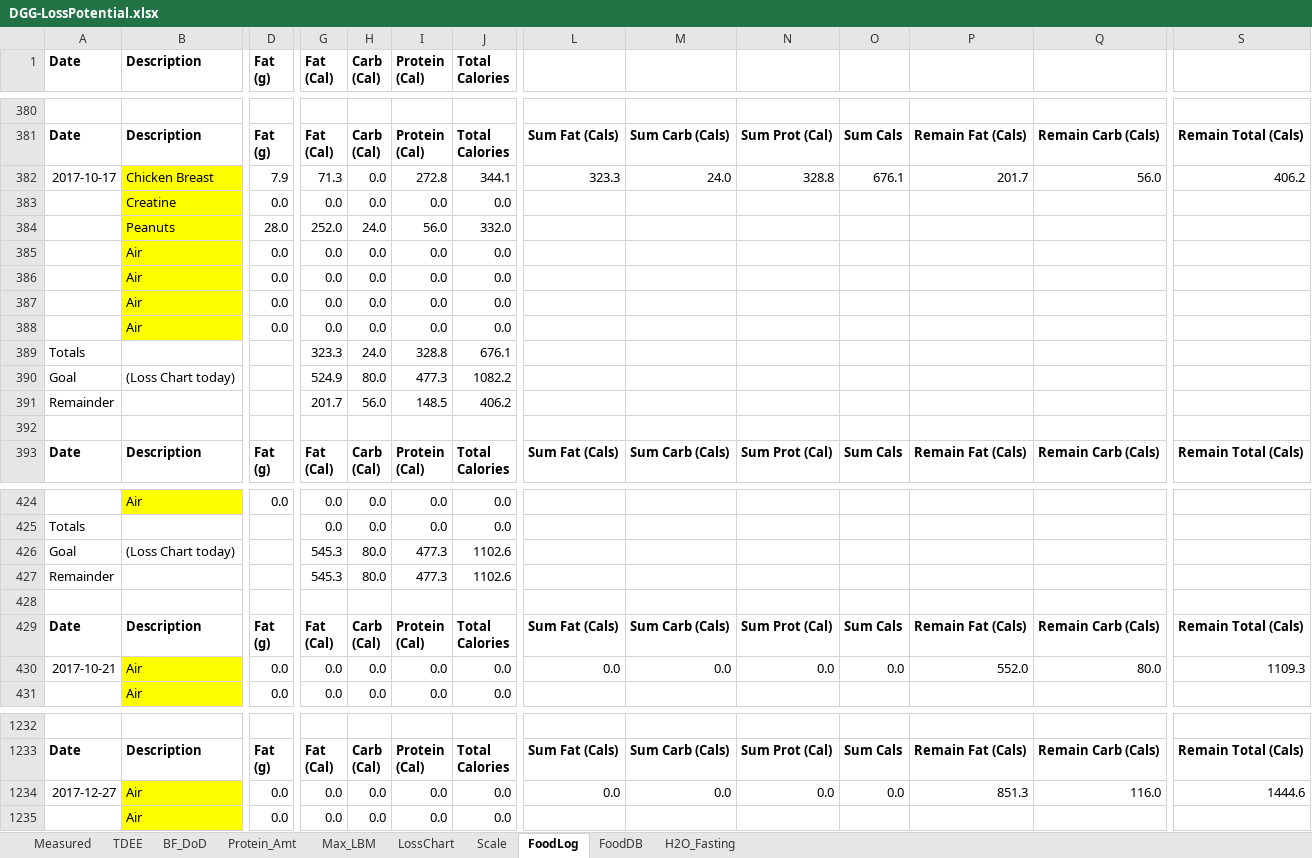
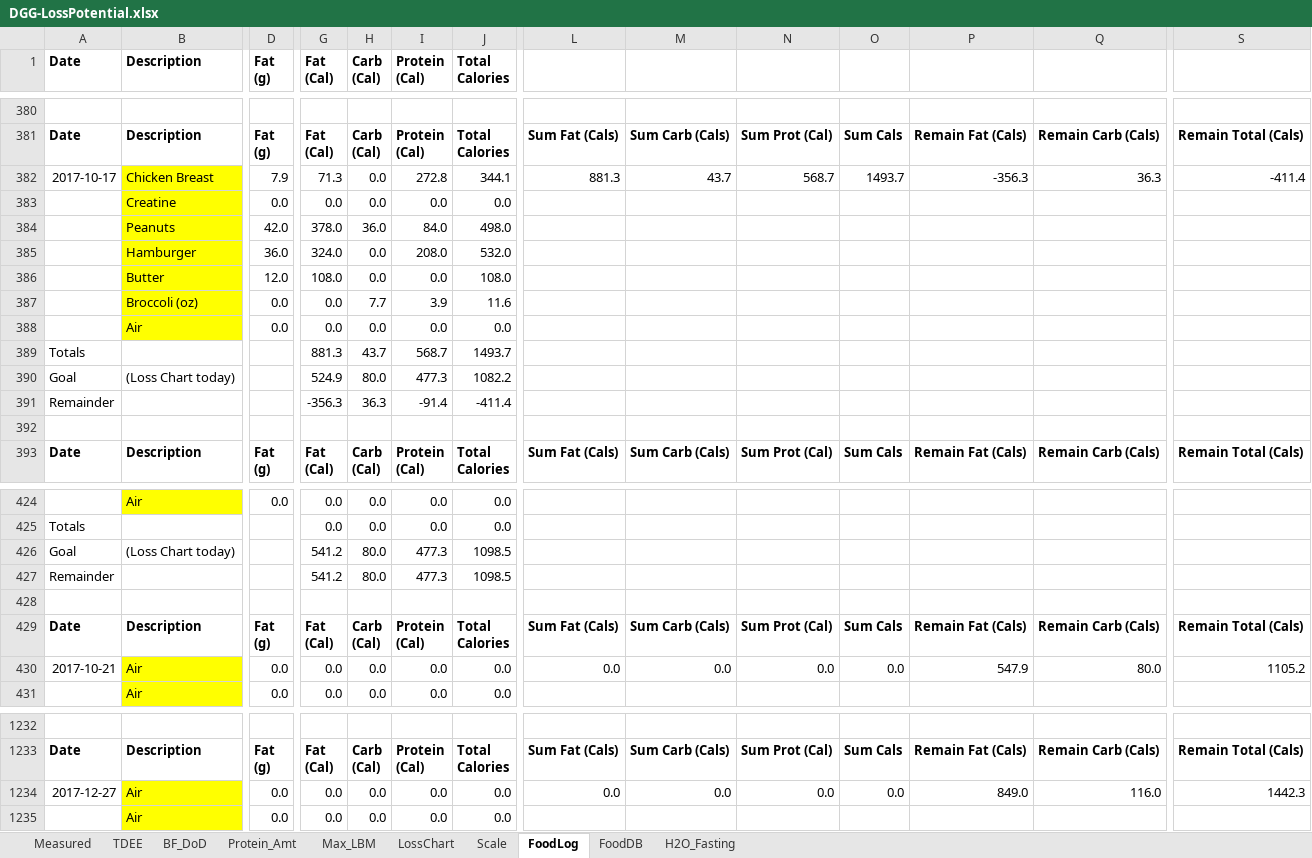
Before and after one commit to OpenKeto/KetoStuff, an Excel workbook: Calculators/Spreadsheet Calculators/DGG-LossPotential.xlsx, sheet FoodLog, drawn as a sheet; only a part is shown, gaps mark what is left out; values as stored, in another font and other column widths than the file's, no borders; removed rows and columns are numbered as before the commit, all else as after; rows hold the shown columns only; the diff covers the shown part only; the diff names each change by its address in the sheet, - before the commit and + after, or states it on an @@ line.

Commit message:
food

```diff
--- a/Calculators/Spreadsheet Calculators/DGG-LossPotential.xlsx (sheet FoodLog)
+++ b/Calculators/Spreadsheet Calculators/DGG-LossPotential.xlsx (sheet FoodLog)
-L382: 323.3
+L382: 881.3
-M382: 24.0
+M382: 43.7
-N382: 328.8
+N382: 568.7
-O382: 676.1
+O382: 1493.7
-P382: 201.7
+P382: -356.3
-Q382: 56.0
+Q382: 36.3
-S382: 406.2
+S382: -411.4
-row 384:  | Peanuts | 28.0 | 252.0 | 24.0 | 56.0 | 332.0
-row 385:  | Air | 0.0 | 0.0 | 0.0 | 0.0 | 0.0
-row 386:  | Air | 0.0 | 0.0 | 0.0 | 0.0 | 0.0
+row 384:  | Peanuts | 42.0 | 378.0 | 36.0 | 84.0 | 498.0
+row 385:  | Hamburger | 36.0 | 324.0 | 0.0 | 208.0 | 532.0
-B386 (Description): Air
+B386 (Description): Butter
-D386 (Fat (g)): 0.0
+D386 (Fat (g)): 12.0
-G386 (Fat (Cal)): 0.0
+G386 (Fat (Cal)): 108.0
-J386 (Total Calories): 0.0
+J386 (Total Calories): 108.0
+row 387:  | Broccoli (oz) | 0.0 | 0.0 | 7.7 | 3.9 | 11.6
-row 389: Totals |  |  | 323.3 | 24.0 | 328.8 | 676.1
+row 389: Totals |  |  | 881.3 | 43.7 | 568.7 | 1493.7
-G391 (Fat (Cal)): 201.7
+G391 (Fat (Cal)): -356.3
-H391 (Carb (Cal)): 56.0
+H391 (Carb (Cal)): 36.3
-I391 (Protein (Cal)): 148.5
+I391 (Protein (Cal)): -91.4
-J391 (Total Calories): 406.2
+J391 (Total Calories): -411.4
-G426:G427 (Fat (Cal)): 545.3
+G426:G427 (Fat (Cal)): 541.2
-J426:J427 (Total Calories): 1102.6
+J426:J427 (Total Calories): 1098.5
-P430: 552.0
+P430: 547.9
-S430: 1109.3
+S430: 1105.2
-P1234: 851.3
+P1234: 849.0
-S1234: 1444.6
+S1234: 1442.3
```
Also changed, not shown: 484 edited cells elsewhere in this sheet, sheet LossChart, sheet Scale, sheet FoodDB, formulas that keep their value.
